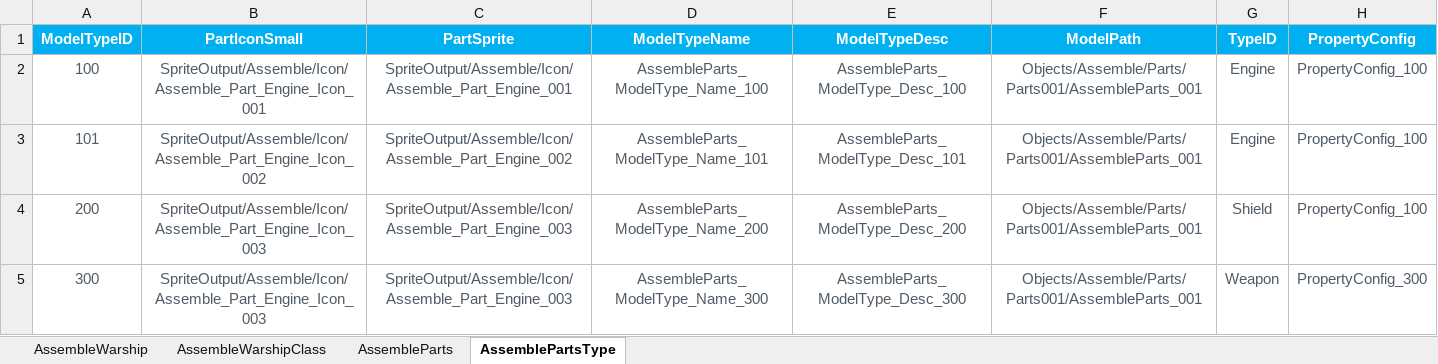
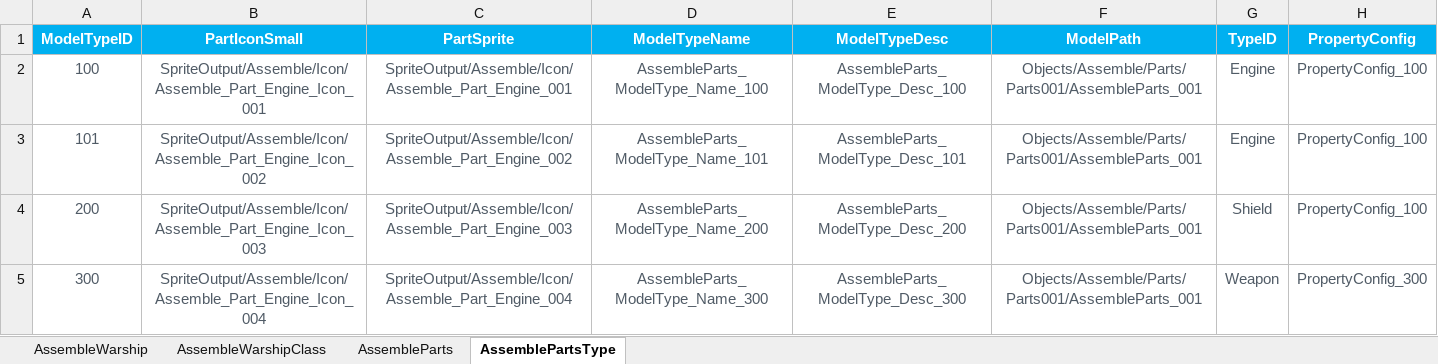
Before and after one commit to EpicProj/RPG, an Excel workbook: GameMaster/RPGTale/Data/Data_Excel/AssembleMetaData.xlsx, sheet AssemblePartsType, drawn as a sheet; values as stored, in another font and other column widths than the file's, no borders; the diff names each change by its address in the sheet, - before the commit and + after, or states it on an @@ line.

```diff
--- a/GameMaster/RPGTale/Data/Data_Excel/AssembleMetaData.xlsx (sheet AssemblePartsType)
+++ b/GameMaster/RPGTale/Data/Data_Excel/AssembleMetaData.xlsx (sheet AssemblePartsType)
-B5 (PartIconSmall): SpriteOutput/Assemble/Icon/Assemble_Part_Engine_Icon_003
+B5 (PartIconSmall): SpriteOutput/Assemble/Icon/Assemble_Part_Engine_Icon_004
-C5 (PartSprite): SpriteOutput/Assemble/Icon/Assemble_Part_Engine_003
+C5 (PartSprite): SpriteOutput/Assemble/Icon/Assemble_Part_Engine_004
```
Also changed, not shown: 35 other files.
